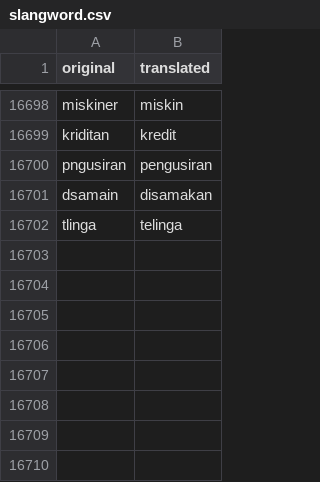
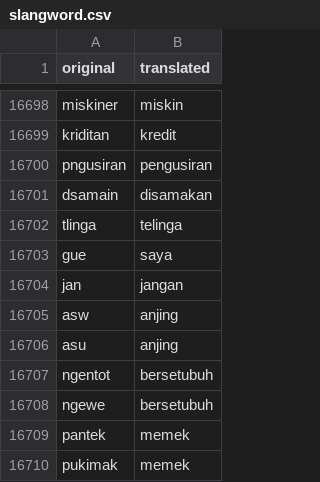
Before and after one commit to syahvan/indo-toxic-comment-classification, a CSV file: data/slangword.csv, drawn as a sheet; only a part is shown, gaps mark what is left out; the diff names each change by its address in the sheet, - before the commit and + after, or states it on an @@ line.

Commit message:
update slangword and stopwords

```diff
--- a/data/slangword.csv
+++ b/data/slangword.csv
+row 16703: gue | saya
+row 16704: jan | jangan
+row 16705: asw | anjing
+row 16706: asu | anjing
+row 16707: ngentot | bersetubuh
+row 16708: ngewe | bersetubuh
+row 16709: pantek | memek
+row 16710: pukimak | memek
```
Also changed, not shown: data/stopwordbahasa.csv.
